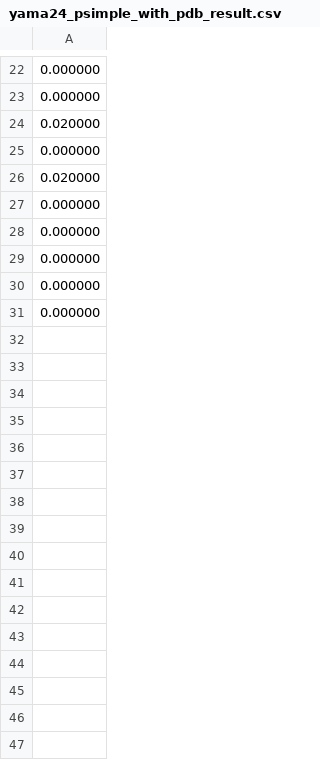
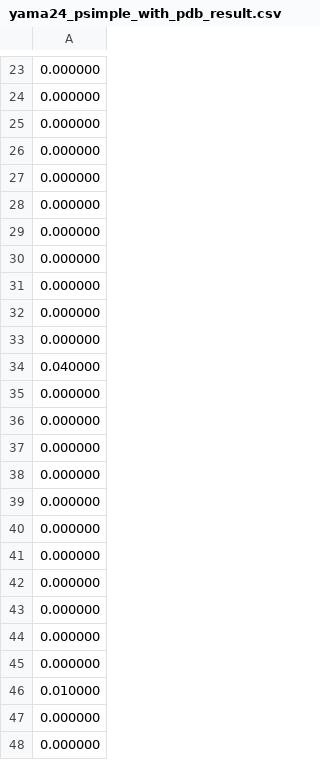
Before and after one commit to TakefumiYamamura/sliding-puzzle, a CSV file: result/yama24_psimple_with_pdb_result.csv, drawn as a sheet; only a part is shown, gaps mark what is left out; the shorter side is filled out with more unchanged rows; the diff covers the shown part only.

Commit message:
add results

```diff
--- a/result/yama24_psimple_with_pdb_result.csv
+++ b/result/yama24_psimple_with_pdb_result.csv
@@ -23,5 +24,24 @@
 0.000000
-0.020000
 0.000000
-0.020000
+0.000000
+0.000000
+0.000000
+0.000000
+0.000000
+0.000000
+0.000000
+0.000000
+0.040000
+0.000000
+0.000000
+0.000000
+0.000000
+0.000000
+0.000000
+0.000000
+0.000000
+0.000000
+0.000000
+0.000000
+0.010000
 0.000000
```
Also changed, not shown: 2 added rows and 2 edited cells elsewhere in this file, result/yama24_psimple_result.csv, 7 other files.
